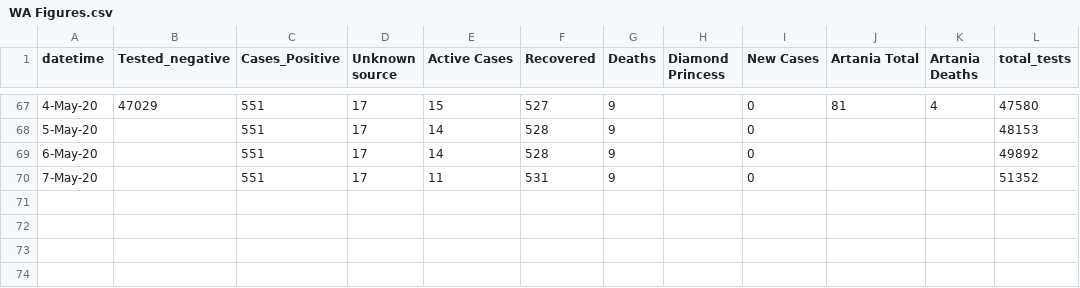
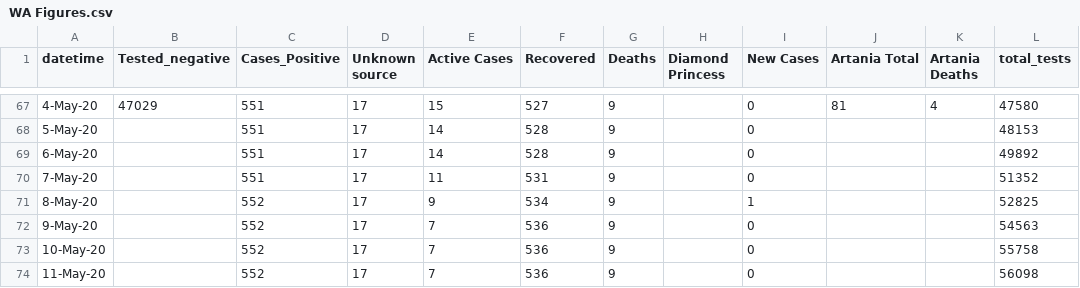
Before and after one commit to rayshell-sudo/covid19, a CSV file: WA Figures.csv, drawn as a sheet; only a part is shown, gaps mark what is left out; the diff names each change by its address in the sheet, - before the commit and + after, or states it on an @@ line.

Commit message:
Update WA Figures.csv

```diff
--- a/WA Figures.csv
+++ b/WA Figures.csv
+row 71: 8-May-20 |  | 552 | 17 | 9 | 534 | 9 |  | 1 |  |  | 52825
+row 72: 9-May-20 |  | 552 | 17 | 7 | 536 | 9 |  | 0 |  |  | 54563
+row 73: 10-May-20 |  | 552 | 17 | 7 | 536 | 9 |  | 0 |  |  | 55758
+row 74: 11-May-20 |  | 552 | 17 | 7 | 536 | 9 |  | 0 |  |  | 56098
```
